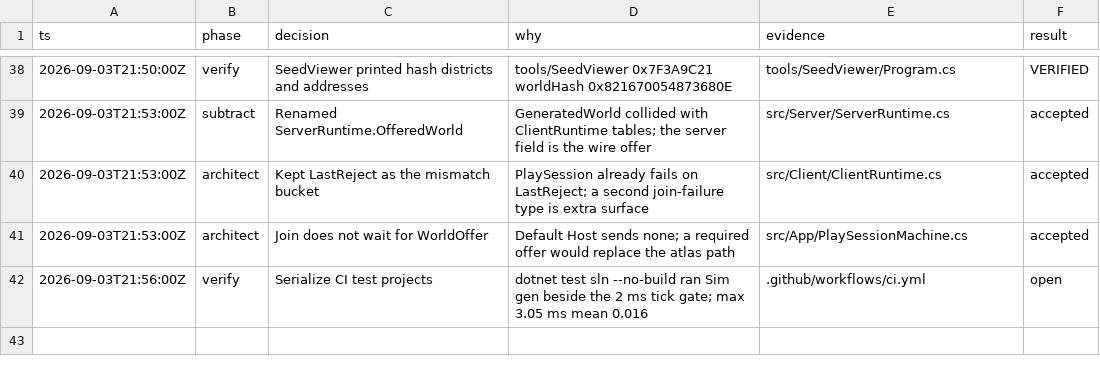
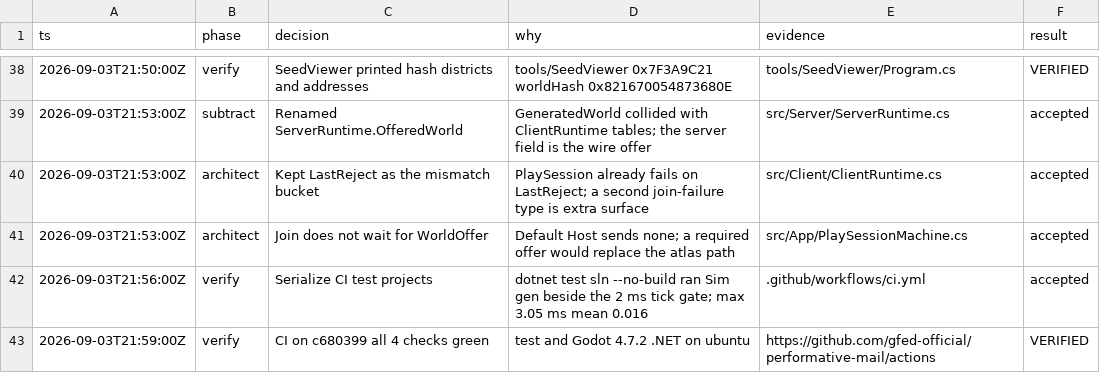
Before and after one commit to gfed-official/performative-mail, a TSV file: docs/m1-decisions.tsv, drawn as a sheet; only a part is shown, gaps mark what is left out.

```diff
--- a/docs/m1-decisions.tsv
+++ b/docs/m1-decisions.tsv
@@ -41,2 +41,3 @@ ts	phase	decision	why	evidence	result
 2026-09-03T21:53:00Z	architect	Join does not wait for WorldOffer	Default Host sends none; a required offer would replace the atlas path	src/App/PlaySessionMachine.cs	accepted
-2026-09-03T21:56:00Z	verify	Serialize CI test projects	dotnet test sln --no-build ran Sim gen beside the 2 ms tick gate; max 3.05 ms mean 0.016	.github/workflows/ci.yml	open
+2026-09-03T21:56:00Z	verify	Serialize CI test projects	dotnet test sln --no-build ran Sim gen beside the 2 ms tick gate; max 3.05 ms mean 0.016	.github/workflows/ci.yml	accepted
+2026-09-03T21:59:00Z	verify	CI on c680399 all 4 checks green	test and Godot 4.7.2 .NET on ubuntu	https://github.com/gfed-official/performative-mail/actions	VERIFIED
```
